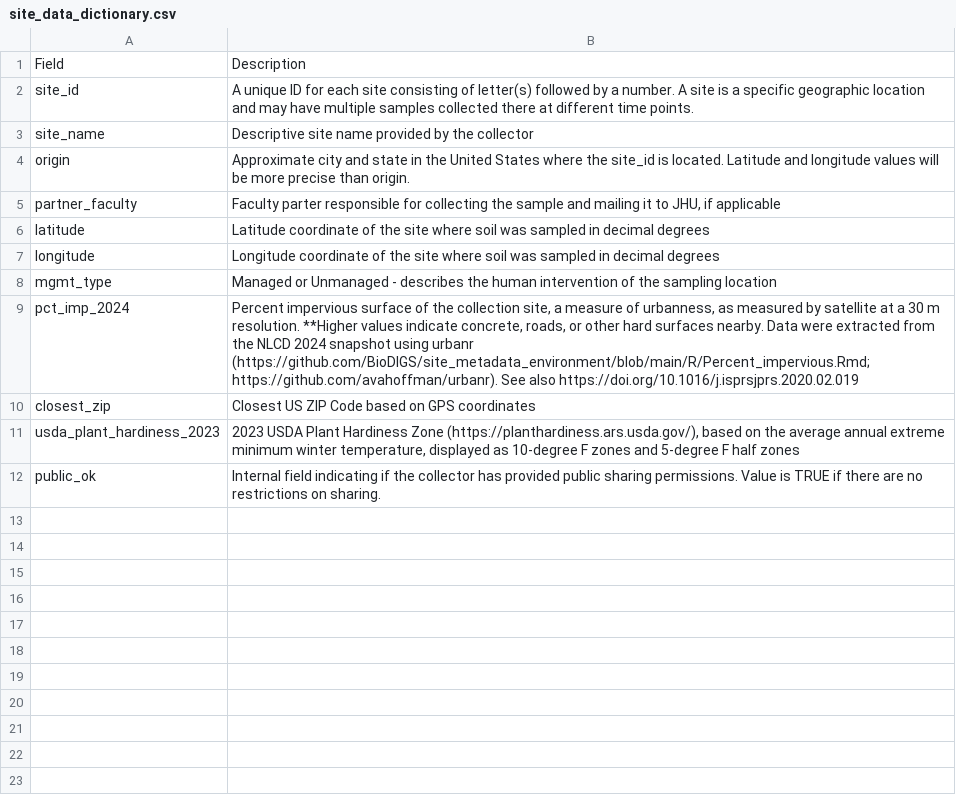
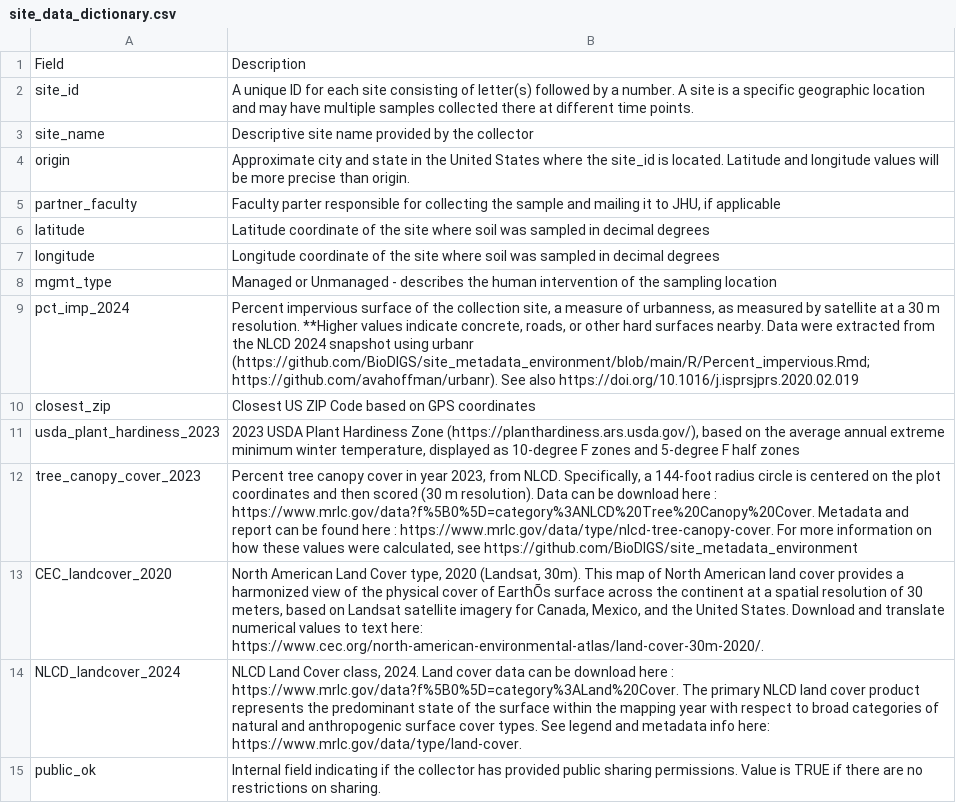
Before and after one commit to FredHutch/GDSCNsoilsites, a CSV file: data/data_dictionaries/site_data_dictionary.csv, drawn as a sheet; the diff names each change by its address in the sheet, - before the commit and + after, or states it on an @@ line.

Commit message:
Update site_data_dictionary.csv

```diff
--- a/data/data_dictionaries/site_data_dictionary.csv
+++ b/data/data_dictionaries/site_data_dictionary.csv
+row 12: tree_canopy_cover_2023 | Percent tree canopy cover in year 2023, from NLCD. Specifically, a 144-foot radius circle is centered on the plot coordinates and then scored (30 m resolution). Data can be download here : https://www.mrlc.gov/data?f%5B0%5D=category%3ANLCD%20Tree%20Canopy%20Cover. Metadata and report can be found here : https://www.mrlc.gov/data/type/nlcd-tree-canopy-cover. For more information on how these values were calculated, see https://github.com/BioDIGS/site_metadata_environment
+row 13: CEC_landcover_2020 | North American Land Cover type, 2020 (Landsat, 30m). This map of North American land cover provides a harmonized view of the physical cover of EarthÕs surface across the continent at a spatial resolution of 30 meters, based on Landsat satellite imagery for Canada, Mexico, and the United States. Download and translate numerical values to text here: https://www.cec.org/north-american-environmental-atlas/land-cover-30m-2020/.
+row 14: NLCD_landcover_2024 | NLCD Land Cover class, 2024. Land cover data can be download here : https://www.mrlc.gov/data?f%5B0%5D=category%3ALand%20Cover. The primary NLCD land cover product represents the predominant state of the surface within the mapping year with respect to broad categories of natural and anthropogenic surface cover types. See legend and metadata info here: https://www.mrlc.gov/data/type/land-cover.
```
